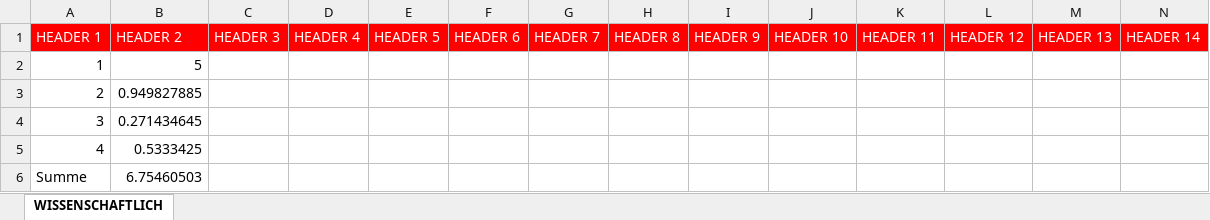
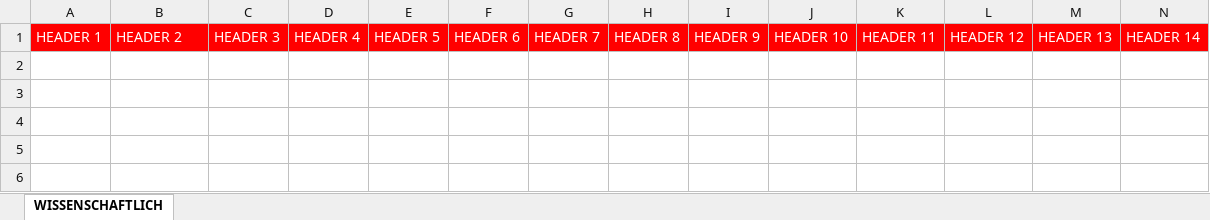
Before and after one commit to tib244/latex-tabeller, an Excel workbook: Tabeller_Vorlage.xlsx, sheet WISSENSCHAFTLICH, drawn as a sheet; only a part is shown; values as stored, in another font and other column widths than the file's, no borders; rows hold the shown columns only; the diff names each change by its address in the sheet, - before the commit and + after, or states it on an @@ line.

Commit message:
main

```diff
--- a/Tabeller_Vorlage.xlsx (sheet WISSENSCHAFTLICH)
+++ b/Tabeller_Vorlage.xlsx (sheet WISSENSCHAFTLICH)
-row 2: 1 | 5
-row 3: 2 | 0.949827885
-row 4: 3 | 0.271434645
-row 5: 4 | 0.5333425
-row 6: Summe | 6.75460503
```
